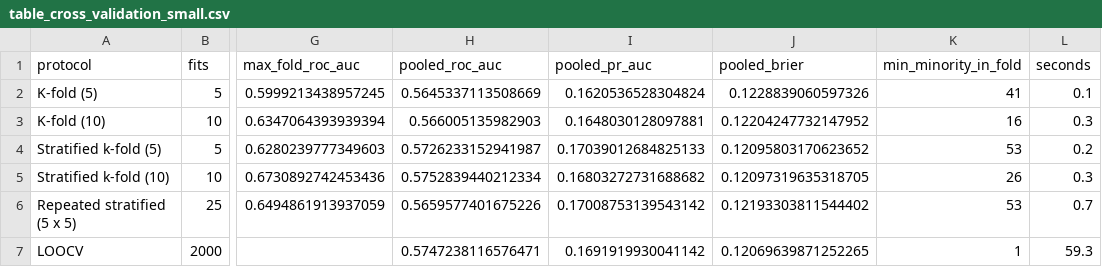
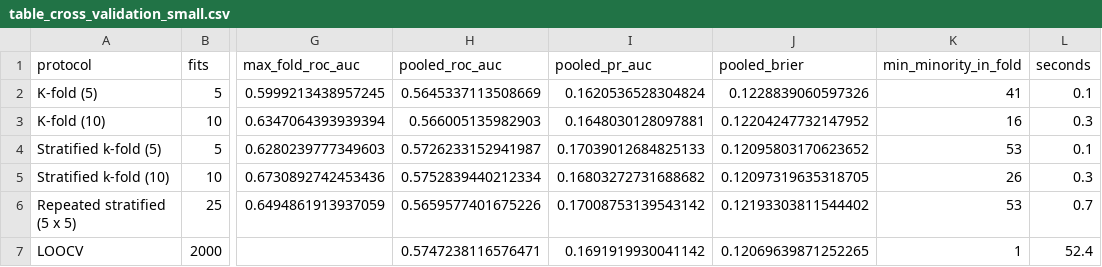
Before and after one commit to josemsantiago/credit-risk-validation-resampling, a CSV file: outputs/table_cross_validation_small.csv, drawn as a sheet; only a part is shown, gaps mark what is left out; the diff names each change by its address in the sheet, - before the commit and + after, or states it on an @@ line.

```diff
--- a/outputs/table_cross_validation_small.csv
+++ b/outputs/table_cross_validation_small.csv
-L4 (seconds): 0.2
+L4 (seconds): 0.1
-L7 (seconds): 59.3
+L7 (seconds): 52.4
```
Also changed, not shown: outputs/table_cross_validation.csv, outputs/table_imputation.csv, 19 other files.
